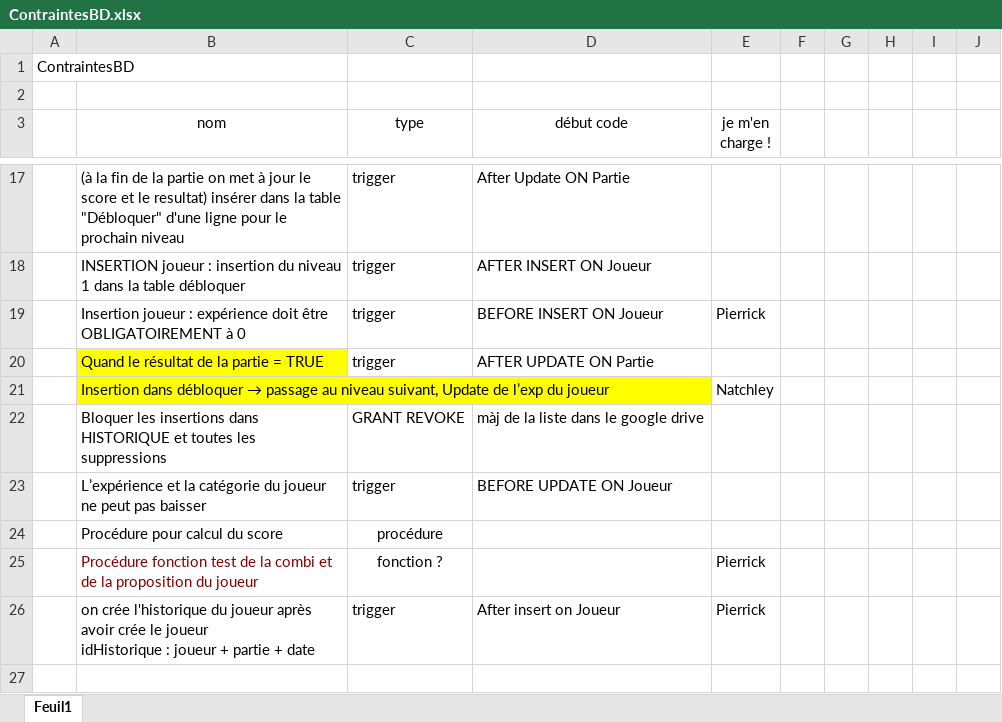
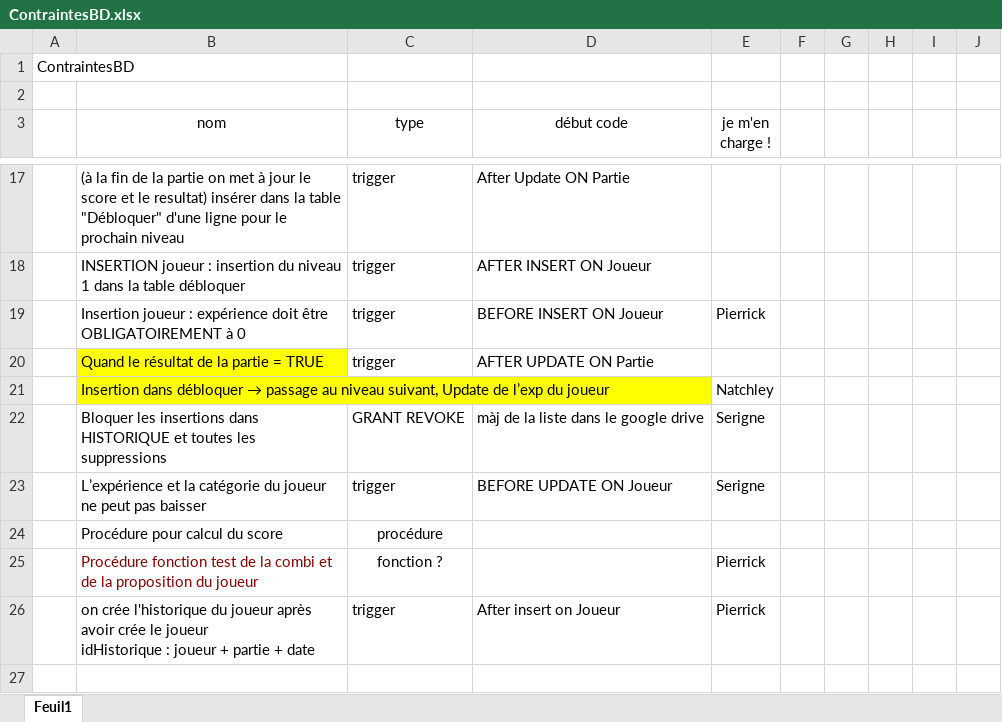
Before and after one commit to PROJETSID/BDD, an Excel workbook: ContraintesBD.xlsx, sheet Feuil1, drawn as a sheet; only a part is shown, gaps mark what is left out; values as stored, in another font and other column widths than the file's, no borders; the diff names each change by its address in the sheet, - before the commit and + after, or states it on an @@ line.

Commit message:
choix de deux triggers à faire

```diff
--- a/ContraintesBD.xlsx (sheet Feuil1)
+++ b/ContraintesBD.xlsx (sheet Feuil1)
-E22:E23 (je m'en charge !): (empty)
+E22:E23 (je m'en charge !): Serigne
```
